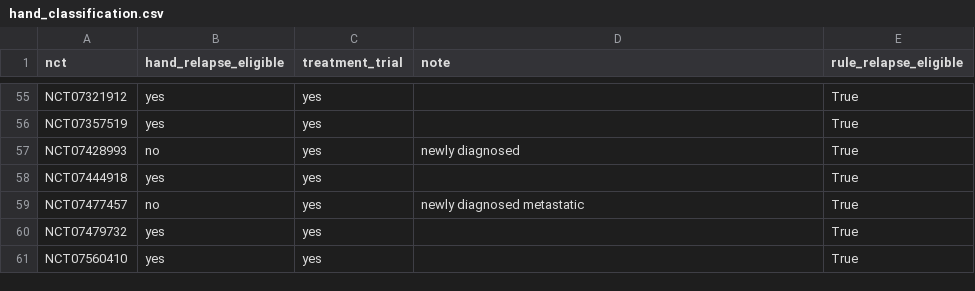
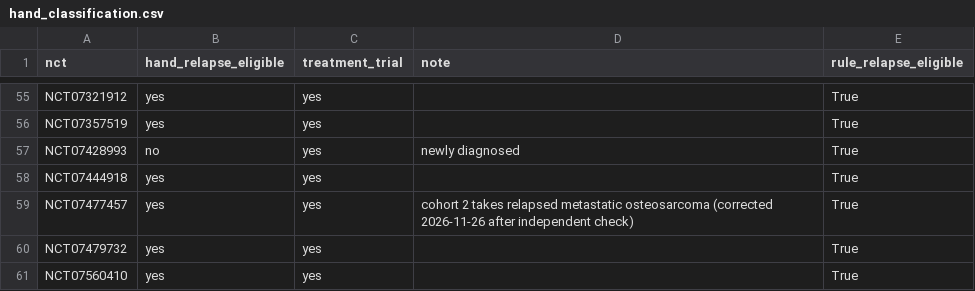
Before and after one commit to mgegen15-dev/For_John, a CSV file: data/engine/cycle12/hand_classification.csv, drawn as a sheet; only a part is shown, gaps mark what is left out.

```diff
--- a/data/engine/cycle12/hand_classification.csv
+++ b/data/engine/cycle12/hand_classification.csv
@@ -58,3 +58,3 @@ NCT07428993,no,yes,newly diagnosed,True
 NCT07444918,yes,yes,,True
-NCT07477457,no,yes,newly diagnosed metastatic,True
+NCT07477457,yes,yes,cohort 2 takes relapsed metastatic osteosarcoma (corrected 2026-11-26 after independent check),True
 NCT07479732,yes,yes,,True
```
Also changed, not shown: 34 other files.
